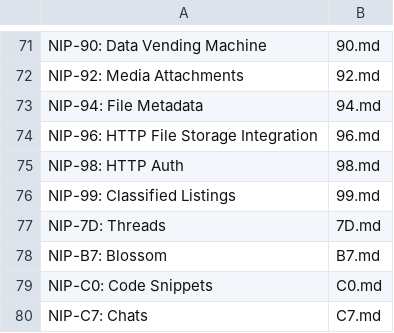
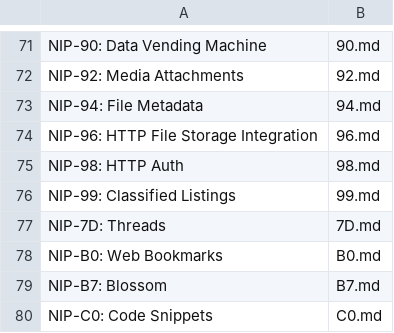
Before and after one commit to AsaiToshiya/nostr-toybox, a CSV file: fortune-nips-bot/nips.csv, drawn as a sheet; only a part is shown, gaps mark what is left out; the shorter side is filled out with more unchanged rows; the diff names each change by its address in the sheet, - before the commit and + after, or states it on an @@ line.

Commit message:
Update nips.csv

```diff
--- a/fortune-nips-bot/nips.csv
+++ b/fortune-nips-bot/nips.csv
+row 78: NIP-B0: Web Bookmarks | B0.md
```
